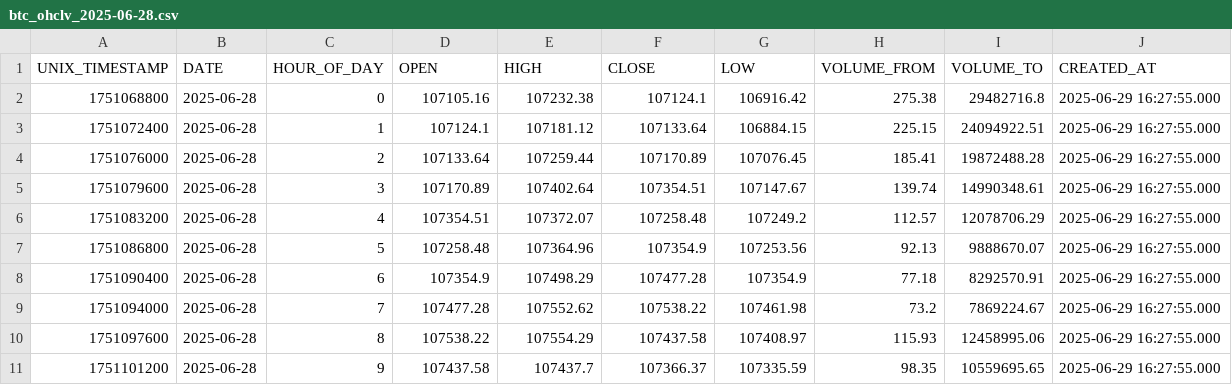
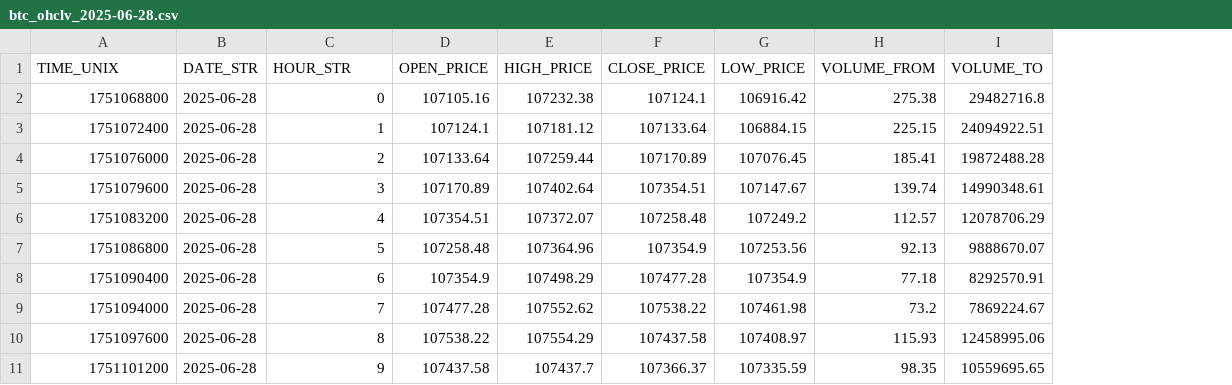
Before and after one commit to mouadja02/bitcoin-technical-indicators-dataset, a CSV file: btc_ohclv_2025-06-28.csv, drawn as a sheet; only a part is shown; removed rows and columns are numbered as before the commit, all else as after; the diff names each change by its address in the sheet, - before the commit and + after, or states it on an @@ line.

Commit message:
Snowflake table daily backup for 2025-06-28

```diff
--- a/btc_ohclv_2025-06-28.csv
+++ b/btc_ohclv_2025-06-28.csv
-column J, rows 2-11: all 2025-06-29 16:27:55.000
-row 1: UNIX_TIMESTAMP | DATE | HOUR_OF_DAY | OPEN | HIGH | CLOSE | LOW | VOLUME_FROM | VOLUME_TO | CREATED_AT
+row 1: TIME_UNIX | DATE_STR | HOUR_STR | OPEN_PRICE | HIGH_PRICE | CLOSE_PRICE | LOW_PRICE | VOLUME_FROM | VOLUME_TO
```
